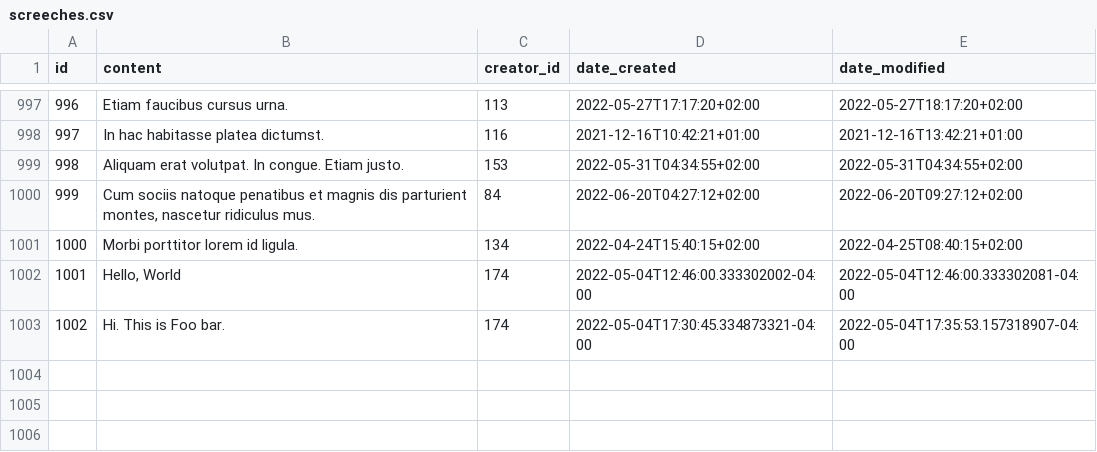
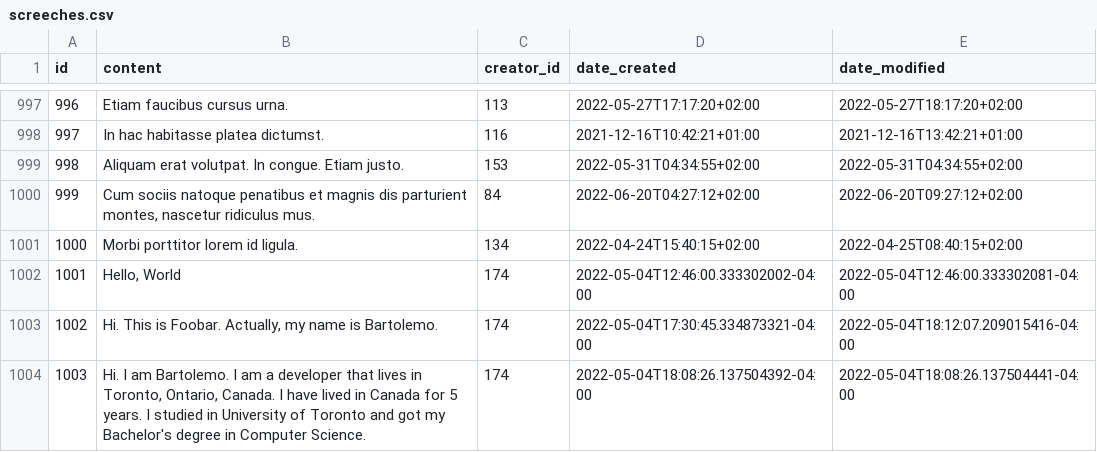
Before and after one commit to architMahto/screecher-rest-api, a CSV file: data/screeches.csv, drawn as a sheet; only a part is shown, gaps mark what is left out.

```diff
--- a/data/screeches.csv
+++ b/data/screeches.csv
@@ -1002,2 +1002,3 @@ id,content,creator_id,date_created,date_modified
 1001,"Hello, World",174,2022-05-04T12:46:00.333302002-04:00,2022-05-04T12:46:00.333302081-04:00
-1002,Hi. This is Foo bar.,174,2022-05-04T17:30:45.334873321-04:00,2022-05-04T17:35:53.157318907-04:00
+1002,"Hi. This is Foobar. Actually, my name is Bartolemo.",174,2022-05-04T17:30:45.334873321-04:00,2022-05-04T18:12:07.209015416-04:00
+1003,"Hi. I am Bartolemo. I am a developer that lives in Toronto, Ontario, Canada. I have lived in Canada for 5 years. I studied in University of Toronto and got my Bachelor's degree in Computer Science.",174,2022-05-04T18:08:26.137504392-04:00,2022-05-04T18:08:26.137504441-04:00
```
Also changed, not shown: 1 other file.
